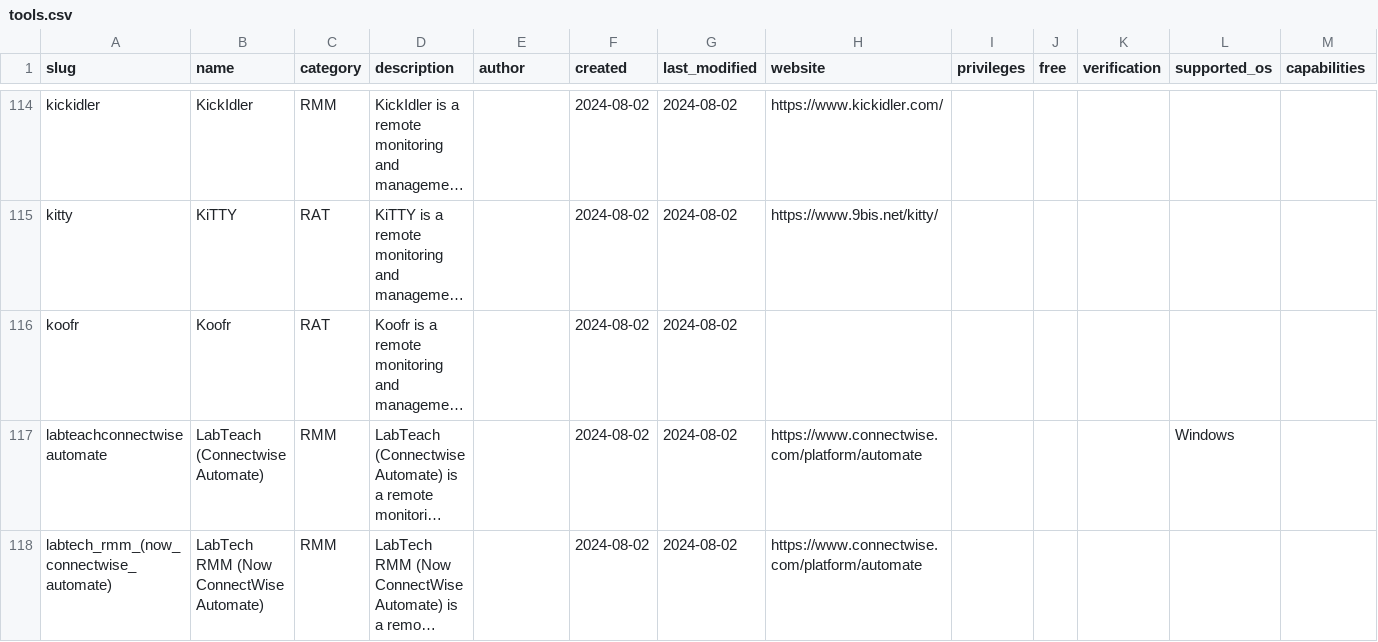
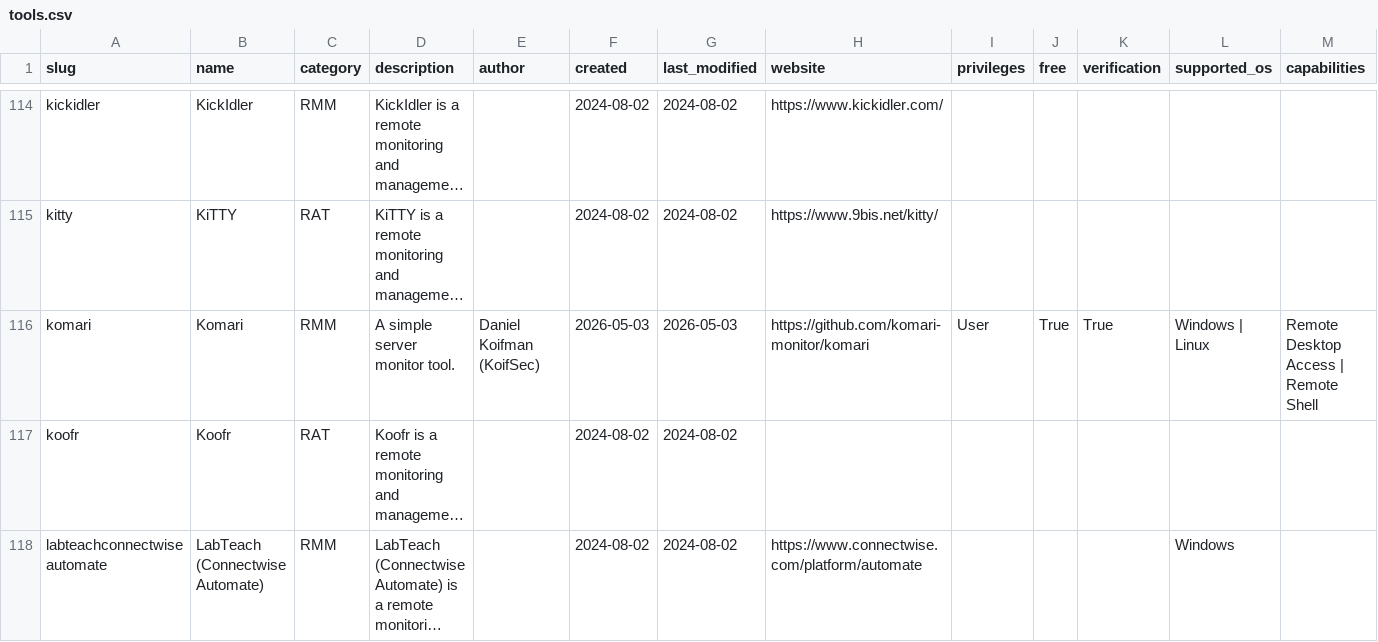
Before and after one commit to InfoSecJay/lolrmm-artifacts, a CSV file: data/csv/tools.csv, drawn as a sheet; only a part is shown, gaps mark what is left out; the shorter side is filled out with more unchanged rows; long unchanged cells end in …; rows hold the shown columns only; the diff names each change by its address in the sheet, - before the commit and + after, or states it on an @@ line.

```diff
--- a/data/csv/tools.csv
+++ b/data/csv/tools.csv
+row 116: komari | Komari | RMM | A simple server monitor tool. | Daniel Koifman (KoifSec) | 2026-05-03 | 2026-05-03 | https://github.com/komari-monitor/komari | User | True | True | Windows | Linux | Remote Desktop Access | Remote Shell
```
Also changed, not shown: data/applications.csv, data/completeness_report.csv, 8 other files.
